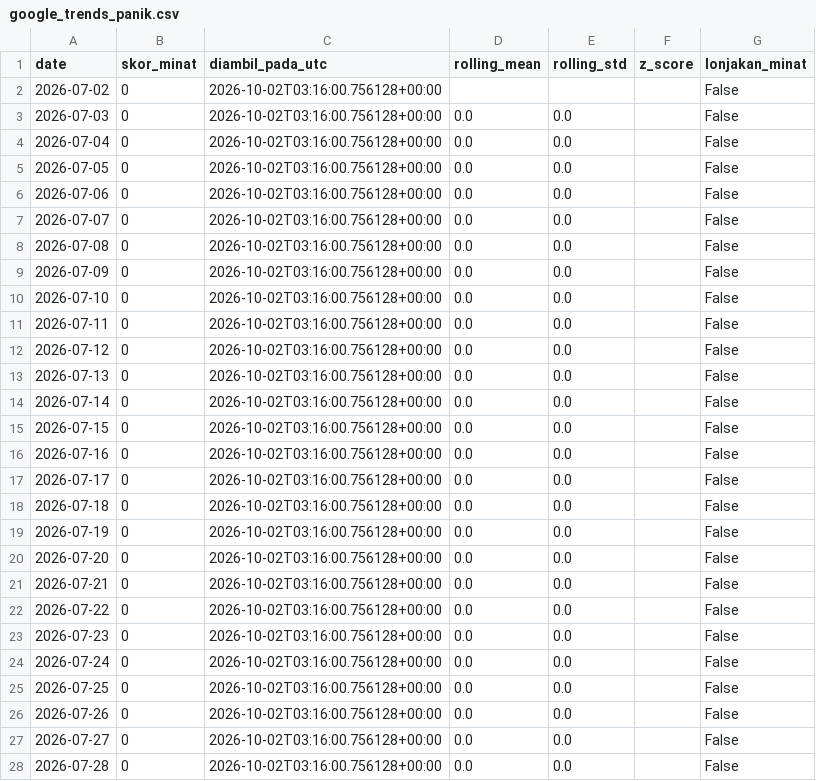
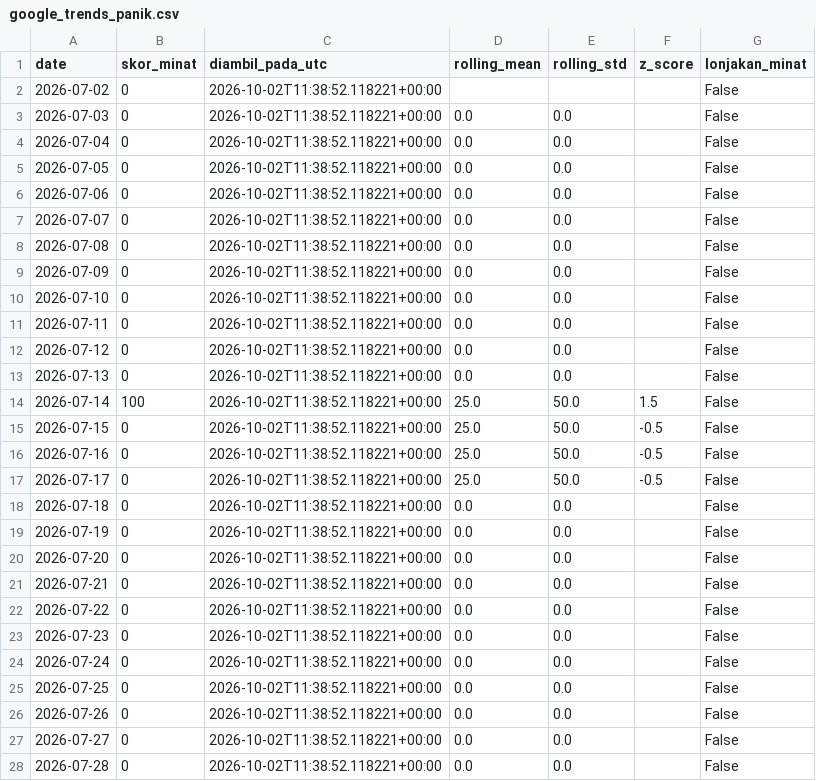
Before and after one commit to mrafiraamadhan/sigap-pangan-diy, a CSV file: data/google_trends_panik.csv, drawn as a sheet; only a part is shown; the diff covers the shown part only.

```diff
--- a/data/google_trends_panik.csv
+++ b/data/google_trends_panik.csv
@@ -1,28 +1,28 @@
 date,skor_minat,diambil_pada_utc,rolling_mean,rolling_std,z_score,lonjakan_minat
-2026-07-02,0,2026-10-02T03:16:00.756128+00:00,,,,False
-2026-07-03,0,2026-10-02T03:16:00.756128+00:00,0.0,0.0,,False
-2026-07-04,0,2026-10-02T03:16:00.756128+00:00,0.0,0.0,,False
-2026-07-05,0,2026-10-02T03:16:00.756128+00:00,0.0,0.0,,False
-2026-07-06,0,2026-10-02T03:16:00.756128+00:00,0.0,0.0,,False
-2026-07-07,0,2026-10-02T03:16:00.756128+00:00,0.0,0.0,,False
-2026-07-08,0,2026-10-02T03:16:00.756128+00:00,0.0,0.0,,False
-2026-07-09,0,2026-10-02T03:16:00.756128+00:00,0.0,0.0,,False
-2026-07-10,0,2026-10-02T03:16:00.756128+00:00,0.0,0.0,,False
-2026-07-11,0,2026-10-02T03:16:00.756128+00:00,0.0,0.0,,False
-2026-07-12,0,2026-10-02T03:16:00.756128+00:00,0.0,0.0,,False
-2026-07-13,0,2026-10-02T03:16:00.756128+00:00,0.0,0.0,,False
-2026-07-14,0,2026-10-02T03:16:00.756128+00:00,0.0,0.0,,False
-2026-07-15,0,2026-10-02T03:16:00.756128+00:00,0.0,0.0,,False
-2026-07-16,0,2026-10-02T03:16:00.756128+00:00,0.0,0.0,,False
-2026-07-17,0,2026-10-02T03:16:00.756128+00:00,0.0,0.0,,False
-2026-07-18,0,2026-10-02T03:16:00.756128+00:00,0.0,0.0,,False
-2026-07-19,0,2026-10-02T03:16:00.756128+00:00,0.0,0.0,,False
-2026-07-20,0,2026-10-02T03:16:00.756128+00:00,0.0,0.0,,False
-2026-07-21,0,2026-10-02T03:16:00.756128+00:00,0.0,0.0,,False
-2026-07-22,0,2026-10-02T03:16:00.756128+00:00,0.0,0.0,,False
-2026-07-23,0,2026-10-02T03:16:00.756128+00:00,0.0,0.0,,False
-2026-07-24,0,2026-10-02T03:16:00.756128+00:00,0.0,0.0,,False
-2026-07-25,0,2026-10-02T03:16:00.756128+00:00,0.0,0.0,,False
-2026-07-26,0,2026-10-02T03:16:00.756128+00:00,0.0,0.0,,False
-2026-07-27,0,2026-10-02T03:16:00.756128+00:00,0.0,0.0,,False
-2026-07-28,0,2026-10-02T03:16:00.756128+00:00,0.0,0.0,,False
+2026-07-02,0,2026-10-02T11:38:52.118221+00:00,,,,False
+2026-07-03,0,2026-10-02T11:38:52.118221+00:00,0.0,0.0,,False
+2026-07-04,0,2026-10-02T11:38:52.118221+00:00,0.0,0.0,,False
+2026-07-05,0,2026-10-02T11:38:52.118221+00:00,0.0,0.0,,False
+2026-07-06,0,2026-10-02T11:38:52.118221+00:00,0.0,0.0,,False
+2026-07-07,0,2026-10-02T11:38:52.118221+00:00,0.0,0.0,,False
+2026-07-08,0,2026-10-02T11:38:52.118221+00:00,0.0,0.0,,False
+2026-07-09,0,2026-10-02T11:38:52.118221+00:00,0.0,0.0,,False
+2026-07-10,0,2026-10-02T11:38:52.118221+00:00,0.0,0.0,,False
+2026-07-11,0,2026-10-02T11:38:52.118221+00:00,0.0,0.0,,False
+2026-07-12,0,2026-10-02T11:38:52.118221+00:00,0.0,0.0,,False
+2026-07-13,0,2026-10-02T11:38:52.118221+00:00,0.0,0.0,,False
+2026-07-14,100,2026-10-02T11:38:52.118221+00:00,25.0,50.0,1.5,False
+2026-07-15,0,2026-10-02T11:38:52.118221+00:00,25.0,50.0,-0.5,False
+2026-07-16,0,2026-10-02T11:38:52.118221+00:00,25.0,50.0,-0.5,False
+2026-07-17,0,2026-10-02T11:38:52.118221+00:00,25.0,50.0,-0.5,False
+2026-07-18,0,2026-10-02T11:38:52.118221+00:00,0.0,0.0,,False
+2026-07-19,0,2026-10-02T11:38:52.118221+00:00,0.0,0.0,,False
+2026-07-20,0,2026-10-02T11:38:52.118221+00:00,0.0,0.0,,False
+2026-07-21,0,2026-10-02T11:38:52.118221+00:00,0.0,0.0,,False
+2026-07-22,0,2026-10-02T11:38:52.118221+00:00,0.0,0.0,,False
+2026-07-23,0,2026-10-02T11:38:52.118221+00:00,0.0,0.0,,False
+2026-07-24,0,2026-10-02T11:38:52.118221+00:00,0.0,0.0,,False
+2026-07-25,0,2026-10-02T11:38:52.118221+00:00,0.0,0.0,,False
+2026-07-26,0,2026-10-02T11:38:52.118221+00:00,0.0,0.0,,False
+2026-07-27,0,2026-10-02T11:38:52.118221+00:00,0.0,0.0,,False
+2026-07-28,0,2026-10-02T11:38:52.118221+00:00,0.0,0.0,,False
```
Also changed, not shown: 79 edited cells elsewhere in this file, data/cadangan_pangan_diy.csv, data/prakiraan_harga.csv, 7 other files.
